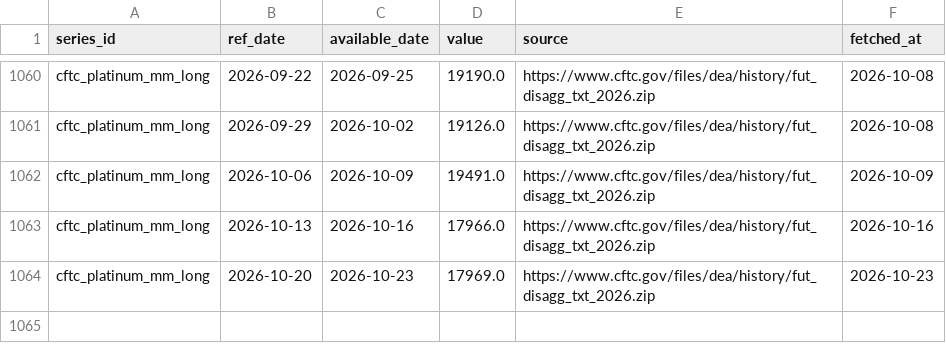
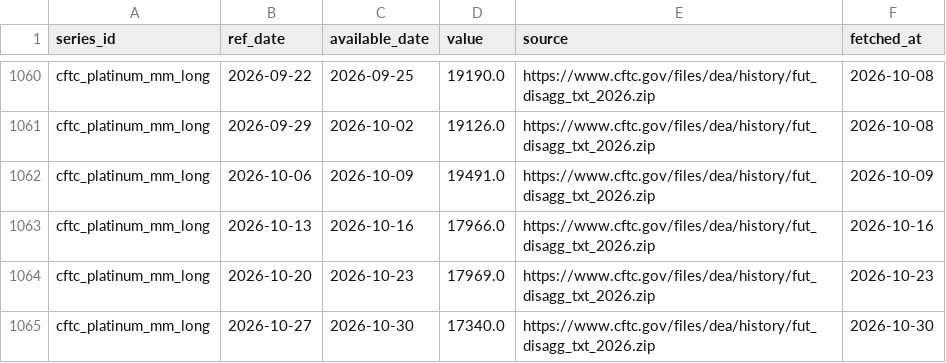
Before and after one commit to Shawhir/Commodities, a CSV file: data/store/cftc_platinum_mm_long.csv, drawn as a sheet; only a part is shown, gaps mark what is left out.

```diff
--- a/data/store/cftc_platinum_mm_long.csv
+++ b/data/store/cftc_platinum_mm_long.csv
@@ -1064 +1064,2 @@ cftc_platinum_mm_long,2026-10-13,2026-10-16,17966.0,https://www.cftc.gov/files/d
 cftc_platinum_mm_long,2026-10-20,2026-10-23,17969.0,https://www.cftc.gov/files/dea/history/fut_disagg_txt_2026.zip,2026-10-23
+cftc_platinum_mm_long,2026-10-27,2026-10-30,17340.0,https://www.cftc.gov/files/dea/history/fut_disagg_txt_2026.zip,2026-10-30
```
Also changed, not shown: data/store/_releases.csv, data/store/cftc_copper_prod_net.csv, 19 other files.
